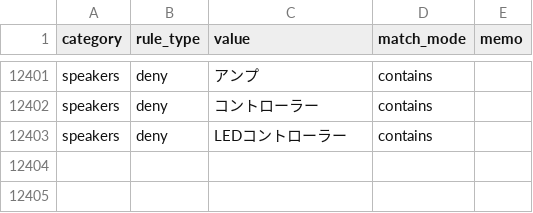
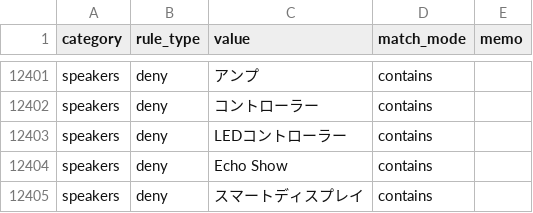
Before and after one commit to dreamcollect-lab/amazon_shopee_system, a CSV file: input/category_rules.csv, drawn as a sheet; only a part is shown, gaps mark what is left out; the diff names each change by its address in the sheet, - before the commit and + after, or states it on an @@ line.

Commit message:
Update category_rules.csv

```diff
--- a/input/category_rules.csv
+++ b/input/category_rules.csv
+row 12404: speakers | deny | Echo Show | contains
+row 12405: speakers | deny | スマートディスプレイ | contains
```
